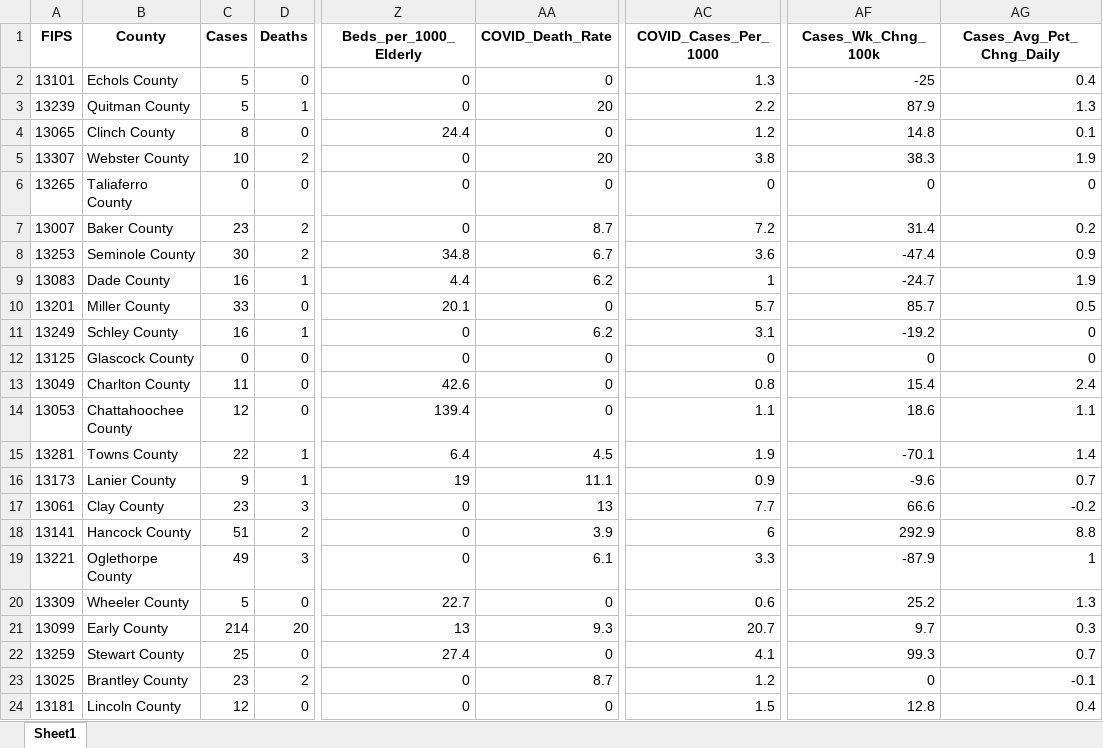
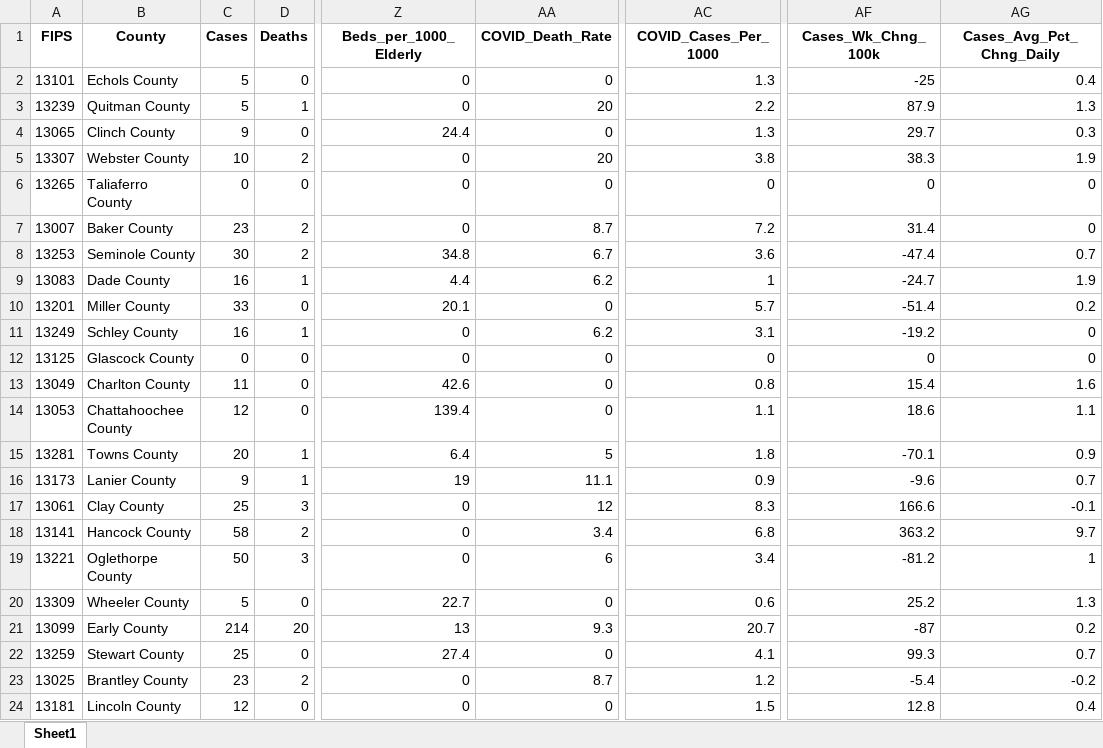
Before and after one commit to mmainzer/covid-recovery, an Excel workbook: data/countyData.xlsx, sheet Sheet1, drawn as a sheet; only a part is shown, gaps mark what is left out; values as stored, in another font and other column widths than the file's, no borders; the diff covers the shown part only; the diff names each change by its address in the sheet, - before the commit and + after, or states it on an @@ line.

```diff
--- a/data/countyData.xlsx (sheet Sheet1)
+++ b/data/countyData.xlsx (sheet Sheet1)
-C4 (Cases): 8
+C4 (Cases): 9
-AC4 (COVID_Cases_Per_1000): 1.2
+AC4 (COVID_Cases_Per_1000): 1.3
-AF4 (Cases_Wk_Chng_100k): 14.8
+AF4 (Cases_Wk_Chng_100k): 29.7
-AG4 (Cases_Avg_Pct_Chng_Daily): 0.1
+AG4 (Cases_Avg_Pct_Chng_Daily): 0.3
-AG7 (Cases_Avg_Pct_Chng_Daily): 0.2
+AG7 (Cases_Avg_Pct_Chng_Daily): 0
-AG8 (Cases_Avg_Pct_Chng_Daily): 0.9
+AG8 (Cases_Avg_Pct_Chng_Daily): 0.7
-AF10 (Cases_Wk_Chng_100k): 85.7
+AF10 (Cases_Wk_Chng_100k): -51.4
-AG10 (Cases_Avg_Pct_Chng_Daily): 0.5
+AG10 (Cases_Avg_Pct_Chng_Daily): 0.2
-AG13 (Cases_Avg_Pct_Chng_Daily): 2.4
+AG13 (Cases_Avg_Pct_Chng_Daily): 1.6
-C15 (Cases): 22
+C15 (Cases): 20
-AA15 (COVID_Death_Rate): 4.5
+AA15 (COVID_Death_Rate): 5
-AC15 (COVID_Cases_Per_1000): 1.9
+AC15 (COVID_Cases_Per_1000): 1.8
-AG15 (Cases_Avg_Pct_Chng_Daily): 1.4
+AG15 (Cases_Avg_Pct_Chng_Daily): 0.9
-C17 (Cases): 23
+C17 (Cases): 25
-AA17 (COVID_Death_Rate): 13
+AA17 (COVID_Death_Rate): 12
-AC17 (COVID_Cases_Per_1000): 7.7
+AC17 (COVID_Cases_Per_1000): 8.3
-AF17 (Cases_Wk_Chng_100k): 66.6
+AF17 (Cases_Wk_Chng_100k): 166.6
-AG17 (Cases_Avg_Pct_Chng_Daily): -0.2
+AG17 (Cases_Avg_Pct_Chng_Daily): -0.1
-C18 (Cases): 51
+C18 (Cases): 58
-AA18 (COVID_Death_Rate): 3.9
+AA18 (COVID_Death_Rate): 3.4
-AC18 (COVID_Cases_Per_1000): 6
+AC18 (COVID_Cases_Per_1000): 6.8
-AF18 (Cases_Wk_Chng_100k): 292.9
+AF18 (Cases_Wk_Chng_100k): 363.2
-AG18 (Cases_Avg_Pct_Chng_Daily): 8.8
+AG18 (Cases_Avg_Pct_Chng_Daily): 9.7
-C19 (Cases): 49
+C19 (Cases): 50
-AA19 (COVID_Death_Rate): 6.1
+AA19 (COVID_Death_Rate): 6
-AC19 (COVID_Cases_Per_1000): 3.3
+AC19 (COVID_Cases_Per_1000): 3.4
-AF19 (Cases_Wk_Chng_100k): -87.9
+AF19 (Cases_Wk_Chng_100k): -81.2
-AF21 (Cases_Wk_Chng_100k): 9.7
+AF21 (Cases_Wk_Chng_100k): -87
-AG21 (Cases_Avg_Pct_Chng_Daily): 0.3
+AG21 (Cases_Avg_Pct_Chng_Daily): 0.2
-AF23 (Cases_Wk_Chng_100k): 0
+AF23 (Cases_Wk_Chng_100k): -5.4
-AG23 (Cases_Avg_Pct_Chng_Daily): -0.1
+AG23 (Cases_Avg_Pct_Chng_Daily): -0.2
```
Also changed, not shown: 421 edited cells elsewhere in this sheet, application/app-data/covidDataWrapper.xlsx, data/hospitals.xlsx, 5 other files.
